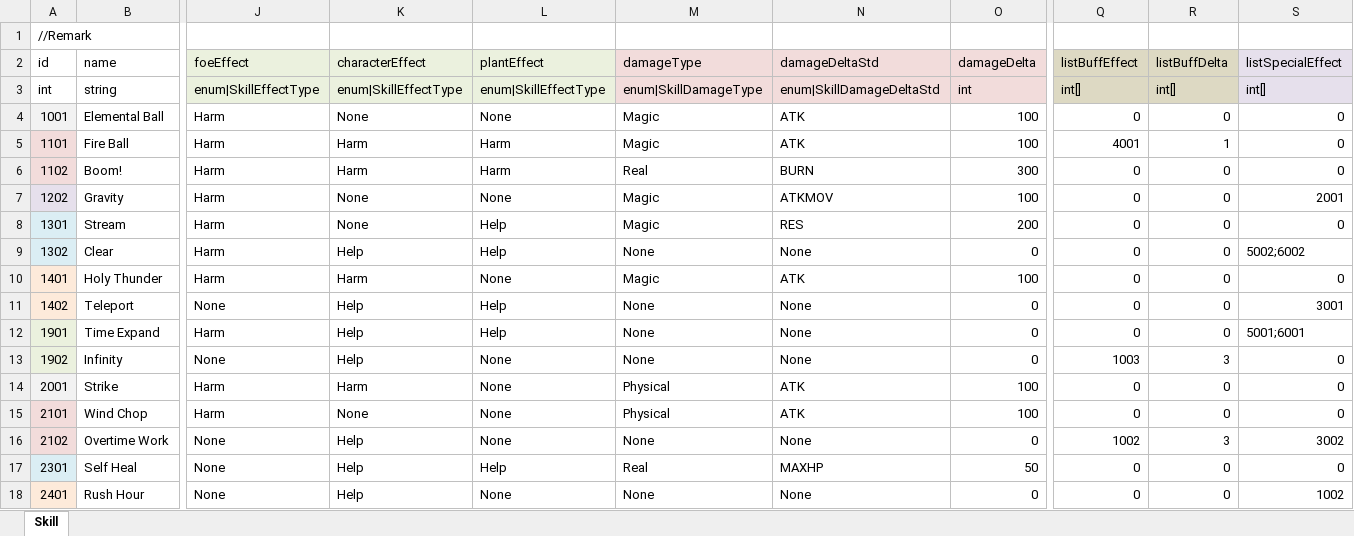
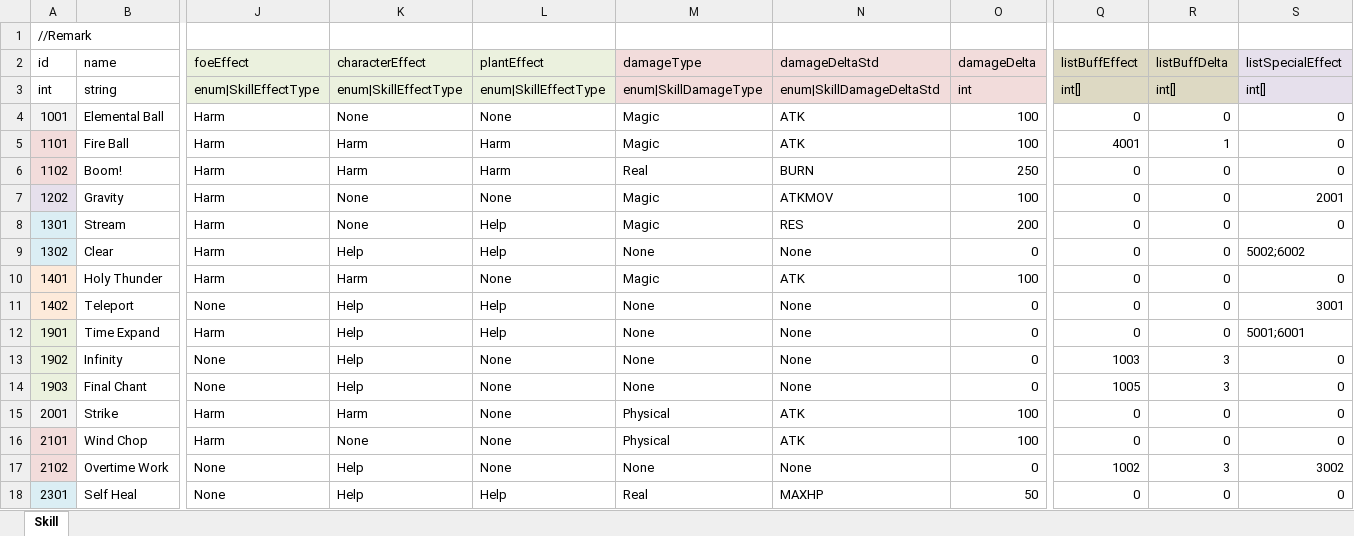
Before and after one commit to LUOHONGPENG/HermitRabbit, an Excel workbook: Assets/Excel/Skill.xlsx, sheet Skill, drawn as a sheet; only a part is shown, gaps mark what is left out; the shorter side is filled out with more unchanged rows; values as stored, in another font and other column widths than the file's, no borders; rows hold the shown columns only; the diff names each change by its address in the sheet, - before the commit and + after, or states it on an @@ line.

```diff
--- a/Assets/Excel/Skill.xlsx (sheet Skill)
+++ b/Assets/Excel/Skill.xlsx (sheet Skill)
-O6 (damageDelta): 300
+O6 (damageDelta): 250
+row 14: 1903 | Final Chant | None | Help | None | None | None | 0 | 1005 | 3 | 0
```
Also changed, not shown: Assets/Excel/Buff.xlsx, Assets/Excel/Day.xlsx, 18 other files.
